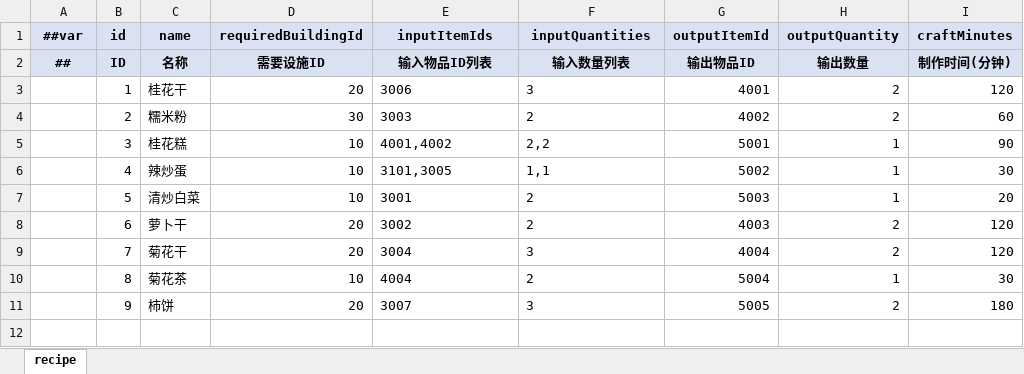
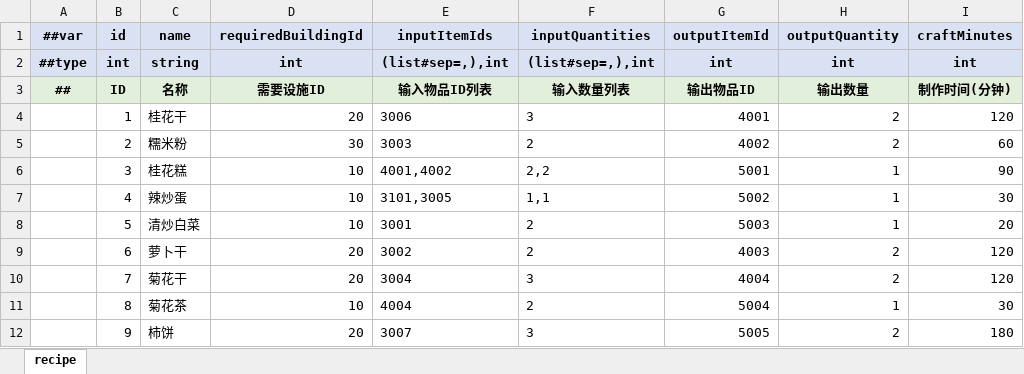
Before and after one commit to XjVoilin/OpenClawGame01, an Excel workbook: Tools/Luban/DataTables/Datas/CozyYard/recipe.xlsx, sheet recipe, drawn as a sheet; values as stored, in another font and other column widths than the file's, no borders; the diff names each change by its address in the sheet, - before the commit and + after, or states it on an @@ line.

```diff
--- a/Tools/Luban/DataTables/Datas/CozyYard/recipe.xlsx (sheet recipe)
+++ b/Tools/Luban/DataTables/Datas/CozyYard/recipe.xlsx (sheet recipe)
+row 2: ##type | int | string | int | (list#sep=,),int | (list#sep=,),int | int | int | int
```
Also changed, not shown: Tools/Luban/DataTables/Datas/CozyYard/building.xlsx, Tools/Luban/DataTables/Datas/CozyYard/crop.xlsx, 15 other files.
